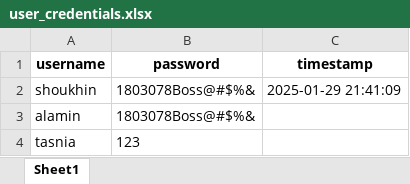
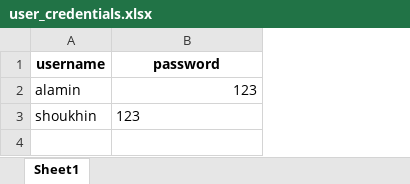
Before and after one commit to Shoukhin1803078/Streamlit_deploy_rag_chatbot, an Excel workbook: user_credentials.xlsx, sheet Sheet1, drawn as a sheet; values as stored, in another font and other column widths than the file's, no borders; removed rows and columns are numbered as before the commit, all else as after; the diff names each change by its address in the sheet, - before the commit and + after, or states it on an @@ line.

Commit message:
user credential added

```diff
--- a/user_credentials.xlsx (sheet Sheet1)
+++ b/user_credentials.xlsx (sheet Sheet1)
-column C (timestamp), empty
-row 2: shoukhin | 1803078Boss@#$%& | 2025-01-29 21:41:09
-B2 (password): 1803078Boss@#$%&
+B2 (password): 123
-A3 (username): tasnia
+A3 (username): shoukhin
```
Also changed, not shown: 1 other file.
